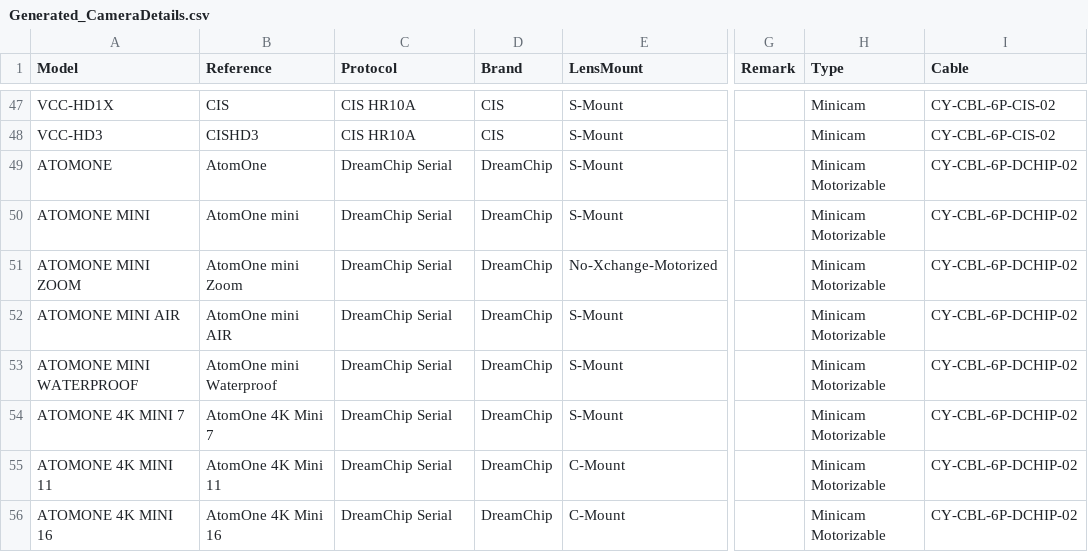
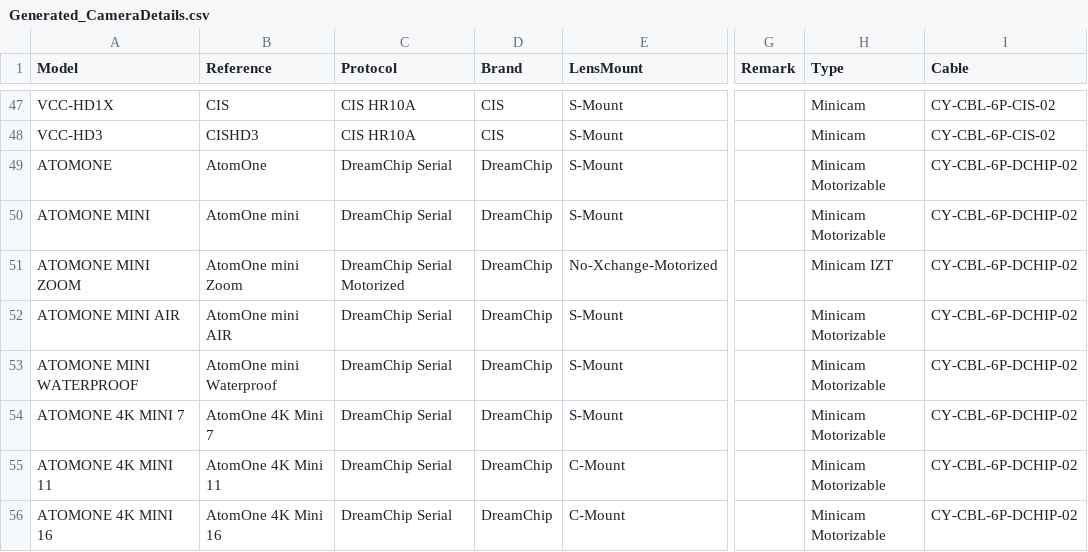
Before and after one commit to Rascarquapac/UIevaluation, a CSV file: picklized/Generated_CameraDetails.csv, drawn as a sheet; only a part is shown, gaps mark what is left out; the diff names each change by its address in the sheet, - before the commit and + after, or states it on an @@ line.

```diff
--- a/picklized/Generated_CameraDetails.csv
+++ b/picklized/Generated_CameraDetails.csv
-C51 (Protocol): DreamChip Serial
+C51 (Protocol): DreamChip Serial Motorized
-H51 (Type): Minicam Motorizable
+H51 (Type): Minicam IZT
```
Also changed, not shown: debug/debug_base_usecase_after_analyze.csv, 11 other files.
